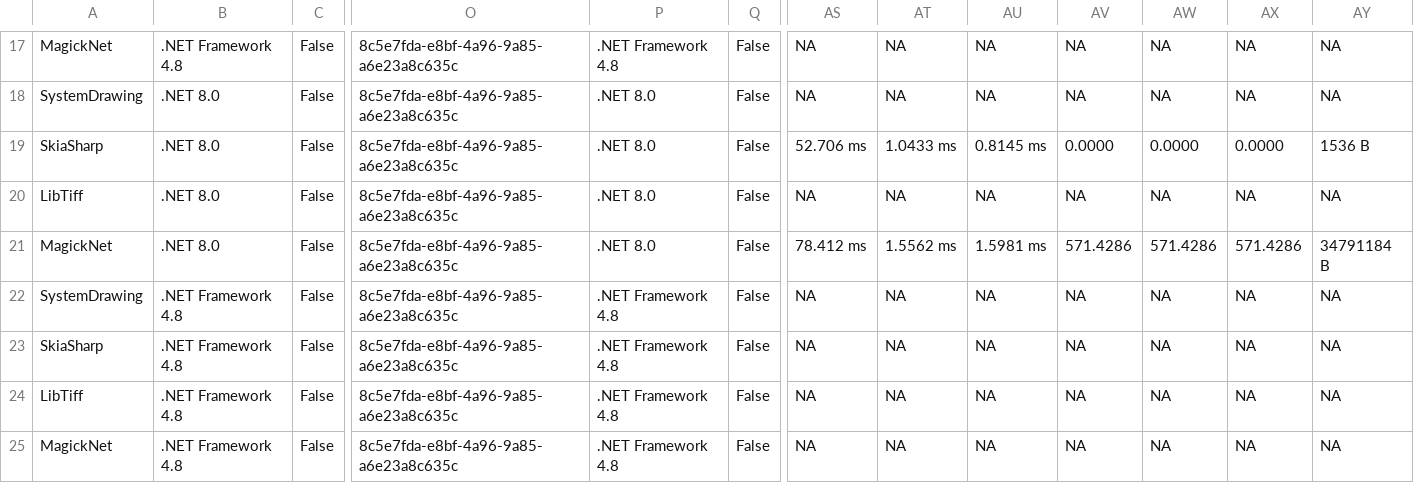
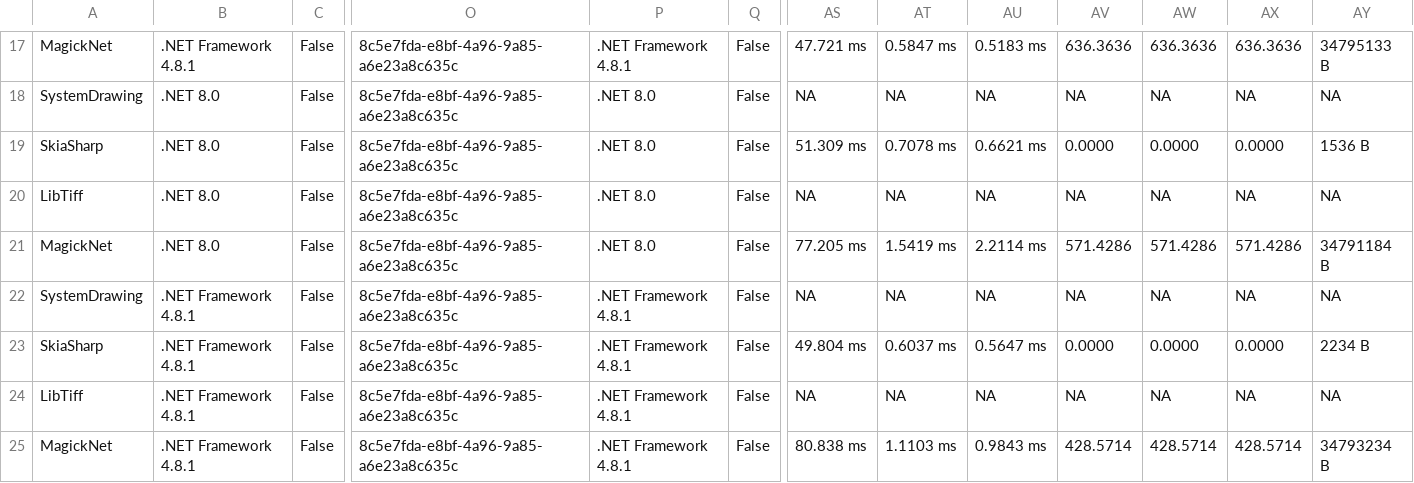
Before and after one commit to nuitsjp/NuitsLabo, a CSV file: ImageLibBenchmarks/Benchmarks/BenchmarkDotNet.Artifacts/results/Benchmarks.ToBinarySingleThreadBenchmarks-report.csv, drawn as a sheet; only a part is shown, gaps mark what is left out; the diff covers the shown part only; the diff names each change by its address in the sheet, - before the commit and + after, or states it on an @@ line.

```diff
--- a/ImageLibBenchmarks/Benchmarks/BenchmarkDotNet.Artifacts/results/Benchmarks.ToBinarySingleThreadBenchmarks-report.csv
+++ b/ImageLibBenchmarks/Benchmarks/BenchmarkDotNet.Artifacts/results/Benchmarks.ToBinarySingleThreadBenchmarks-report.csv
-B17: .NET Framework 4.8
+B17: .NET Framework 4.8.1
-P17: .NET Framework 4.8
+P17: .NET Framework 4.8.1
-AS17: NA
+AS17: 47.721 ms
-AT17: NA
+AT17: 0.5847 ms
-AU17: NA
+AU17: 0.5183 ms
-AV17: NA
+AV17: 636.3636
-AW17: NA
+AW17: 636.3636
-AX17: NA
+AX17: 636.3636
-AY17: NA
+AY17: 34795133 B
-AS19: 52.706 ms
+AS19: 51.309 ms
-AT19: 1.0433 ms
+AT19: 0.7078 ms
-AU19: 0.8145 ms
+AU19: 0.6621 ms
-AS21: 78.412 ms
+AS21: 77.205 ms
-AT21: 1.5562 ms
+AT21: 1.5419 ms
-AU21: 1.5981 ms
+AU21: 2.2114 ms
-B22:B25: .NET Framework 4.8
+B22:B25: .NET Framework 4.8.1
-P22:P25: .NET Framework 4.8
+P22:P25: .NET Framework 4.8.1
-AS23: NA
+AS23: 49.804 ms
-AT23: NA
+AT23: 0.6037 ms
-AU23: NA
+AU23: 0.5647 ms
-AV23: NA
+AV23: 0.0000
-AW23: NA
+AW23: 0.0000
-AX23: NA
+AX23: 0.0000
-AY23: NA
+AY23: 2234 B
-AS25: NA
+AS25: 80.838 ms
-AT25: NA
+AT25: 1.1103 ms
-AU25: NA
+AU25: 0.9843 ms
-AV25: NA
+AV25: 428.5714
-AW25: NA
+AW25: 428.5714
-AX25: NA
+AX25: 428.5714
-AY25: NA
+AY25: 34793234 B
```
Also changed, not shown: 71 edited cells elsewhere in this file, ImageLibBenchmarks/Benchmarks/BenchmarkDotNet.Artifacts/results/Benchmarks.DecodeBenchmarks-report.csv, ImageLibBenchmarks/Benchmarks/BenchmarkDotNet.Artifacts/results/Benchmarks.ToBinaryMultiThreadBenchmarks-report.csv, 8 other files.
